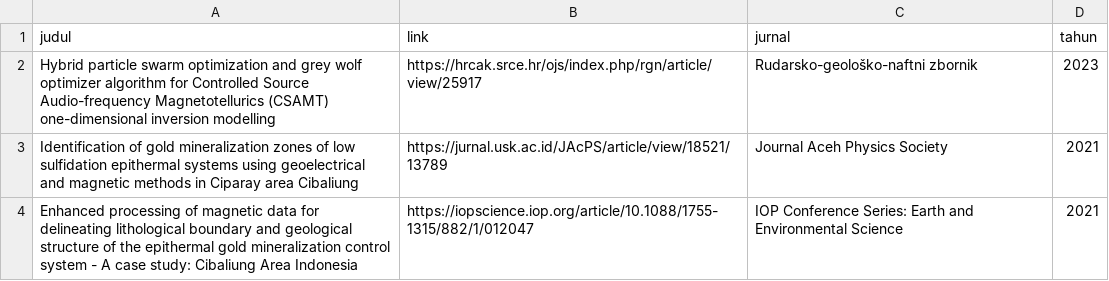
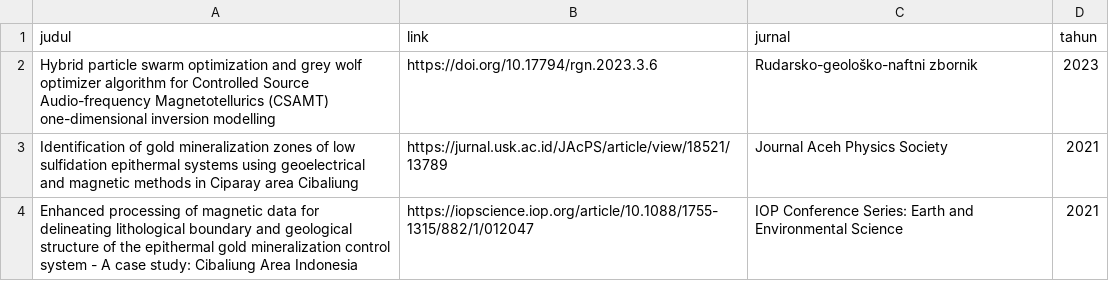
Before and after one commit to wahyuejunian/wejunian.github.io, a CSV file: data/publications.csv, drawn as a sheet.

Commit message:
Fix DOI link in publications.csv
Updated DOI link for the first publication entry.

```diff
--- a/data/publications.csv
+++ b/data/publications.csv
@@ -1,3 +1,3 @@
 judul,link,jurnal,tahun
-Hybrid particle swarm optimization and grey wolf optimizer algorithm for Controlled Source Audio-frequency Magnetotellurics (CSAMT) one-dimensional inversion modelling,https://hrcak.srce.hr/ojs/index.php/rgn/article/view/25917,Rudarsko-geološko-naftni zbornik,2023
+Hybrid particle swarm optimization and grey wolf optimizer algorithm for Controlled Source Audio-frequency Magnetotellurics (CSAMT) one-dimensional inversion modelling,https://doi.org/10.17794/rgn.2023.3.6,Rudarsko-geološko-naftni zbornik,2023
 Identification of gold mineralization zones of low sulfidation epithermal systems using geoelectrical and magnetic methods in Ciparay area Cibaliung,https://jurnal.usk.ac.id/JAcPS/article/view/18521/13789,Journal Aceh Physics Society,2021
```
